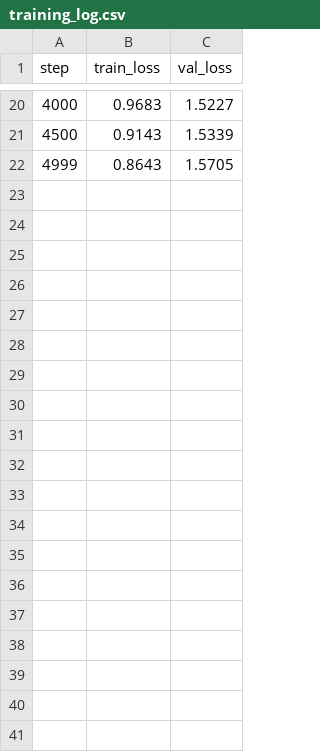
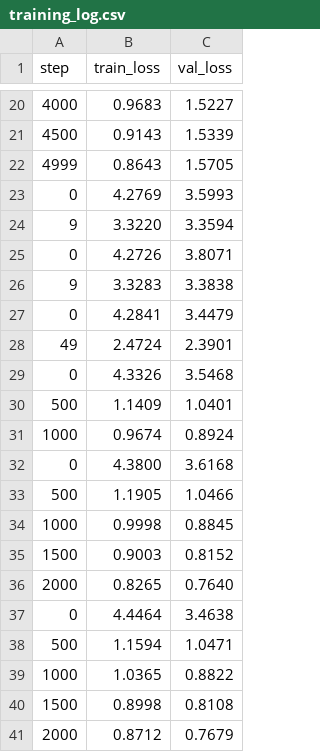
Before and after one commit to sumitkumarjha7788/Build-LLM-scratch, a CSV file: training_log.csv, drawn as a sheet; only a part is shown, gaps mark what is left out; the diff covers the shown part only; the diff names each change by its address in the sheet, - before the commit and + after, or states it on an @@ line.

```diff
--- a/training_log.csv
+++ b/training_log.csv
+row 23: 0 | 4.2769 | 3.5993
+row 24: 9 | 3.3220 | 3.3594
+row 25: 0 | 4.2726 | 3.8071
+row 26: 9 | 3.3283 | 3.3838
+row 27: 0 | 4.2841 | 3.4479
+row 28: 49 | 2.4724 | 2.3901
+row 29: 0 | 4.3326 | 3.5468
+row 30: 500 | 1.1409 | 1.0401
+row 31: 1000 | 0.9674 | 0.8924
+row 32: 0 | 4.3800 | 3.6168
+row 33: 500 | 1.1905 | 1.0466
+row 34: 1000 | 0.9998 | 0.8845
+row 35: 1500 | 0.9003 | 0.8152
+row 36: 2000 | 0.8265 | 0.7640
+row 37: 0 | 4.4464 | 3.4638
+row 38: 500 | 1.1594 | 1.0471
+row 39: 1000 | 1.0365 | 0.8822
+row 40: 1500 | 0.8998 | 0.8108
+row 41: 2000 | 0.8712 | 0.7679
```
Also changed, not shown: 19 added rows elsewhere in this file, 14 other files.
